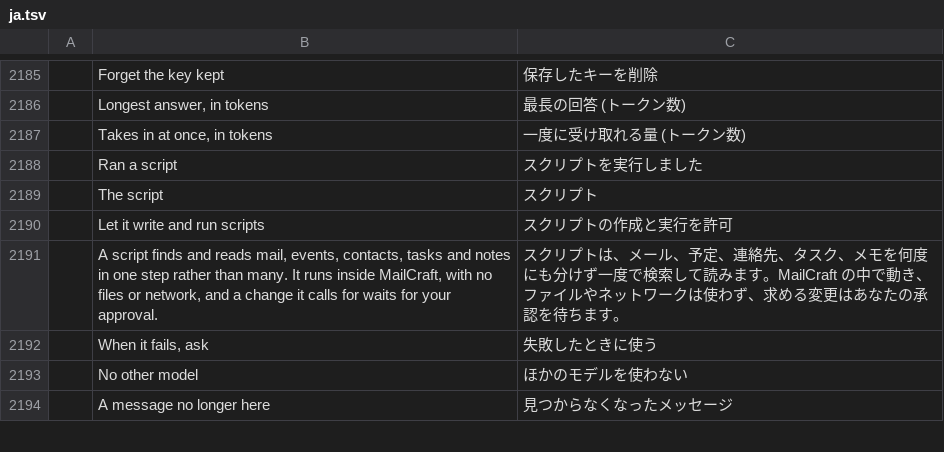
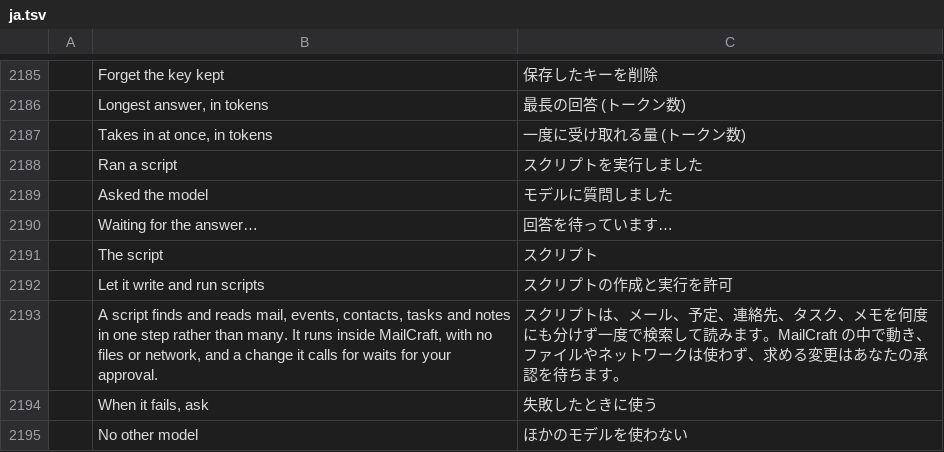
Before and after one commit to dmoghnie/mailcraft, a TSV file: crates/ui-egui/src/i18n/ja.tsv, drawn as a sheet; only a part is shown, gaps mark what is left out; the shorter side is filled out with more unchanged rows; the diff names each change by its address in the sheet, - before the commit and + after, or states it on an @@ line.

Commit message:
feat: a script MailCraft's AI runs can ask the model a question
`ask(question)` and `ask(question, text)` ask the chat's model a question
of the script's own, without tools or the rest of the chat, for what code
can't judge. The text is cut to what the model takes in, and the question
is recorded as `assistant script`, at most 20 a script. The script waits
for the answer as it waits for a download; a chat stopped or deleted lets
the question go, and one MailCraft closed on says the answer never came.
`ask` takes any value as its text: a string as it is, nothing as no text,
data as JSON. Its card shows the question and the answer.

```diff
--- a/crates/ui-egui/src/i18n/ja.tsv
+++ b/crates/ui-egui/src/i18n/ja.tsv
+row 2189:  | Asked the model | モデルに質問しました
+row 2190:  | Waiting for the answer… | 回答を待っています…
```
Also changed, not shown: crates/ui-egui/src/i18n/ar.tsv, crates/ui-egui/src/i18n/fr.tsv, 28 other files.
